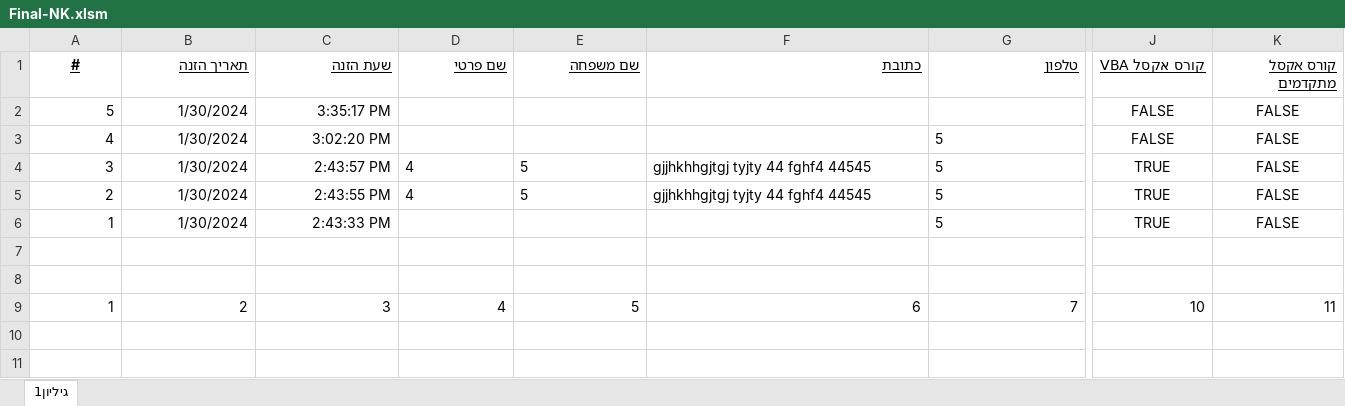
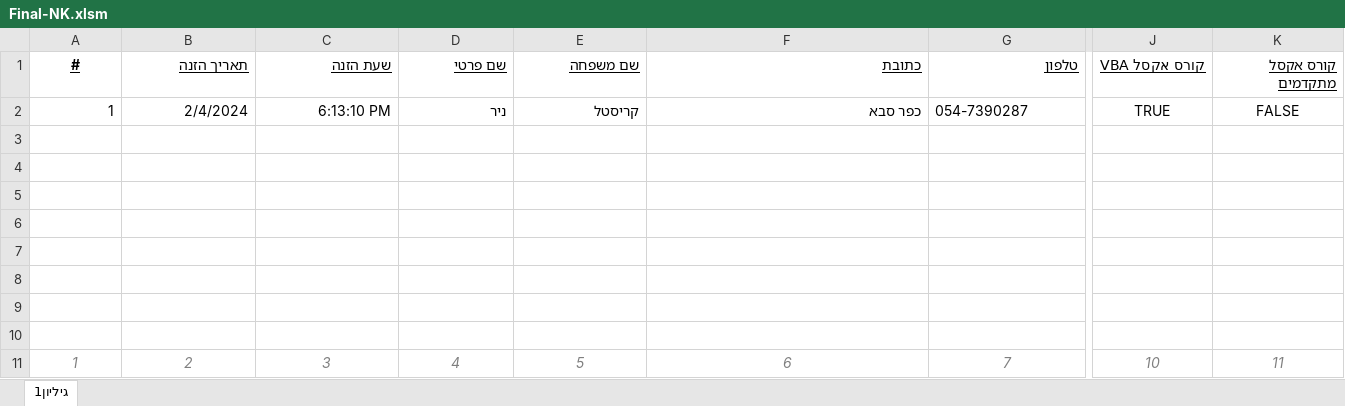
Before and after one commit to nkristal/hello-world, an Excel workbook: Final-NK.xlsm, sheet גיליון1, drawn as a sheet; only a part is shown, gaps mark what is left out; values as stored, in another font and other column widths than the file's, no borders; removed rows and columns are numbered as before the commit, all else as after; rows hold the shown columns only; the diff covers the shown part only; the diff names each change by its address in the sheet, - before the commit and + after, or states it on an @@ line.

Commit message:
Add files via upload

```diff
--- a/Final-NK.xlsm (sheet גיליון1)
+++ b/Final-NK.xlsm (sheet גיליון1)
-row 2: 5 | 1/30/2024 | 3:35:17 PM |  |  |  |  | FALSE | FALSE
-row 3: 4 | 1/30/2024 | 3:02:20 PM |  |  |  | 5 | FALSE | FALSE
-row 4: 3 | 1/30/2024 | 2:43:57 PM | 4 | 5 | gjjhkhhgjtgj tyjty 44 fghf4 44545 | 5 | TRUE | FALSE
-row 5: 2 | 1/30/2024 | 2:43:55 PM | 4 | 5 | gjjhkhhgjtgj tyjty 44 fghf4 44545 | 5 | TRUE | FALSE
-B2 (תאריך הזנה): 1/30/2024
+B2 (תאריך הזנה): 2/4/2024
-C2 (שעת הזנה): 2:43:33 PM
+C2 (שעת הזנה): 6:13:10 PM
-D2 (שם פרטי): (empty)
+D2 (שם פרטי): ניר
-E2 (שם משפחה): (empty)
+E2 (שם משפחה): קריסטל
-F2 (כתובת): (empty)
+F2 (כתובת): כפר סבא
-G2 (טלפון): 5
+G2 (טלפון): 054-7390287
+row 5: (empty)
+row 6: (empty)
+row 7: (empty)
+row 8: (empty)
+row 9: (empty)
+row 10: (empty)
@@ A11:K11 italic: off → on, text colour: black → #7F7F7F, alignment: right → center @@
```
Also changed, not shown: 7 edited cells and cell formats elsewhere in this sheet.
